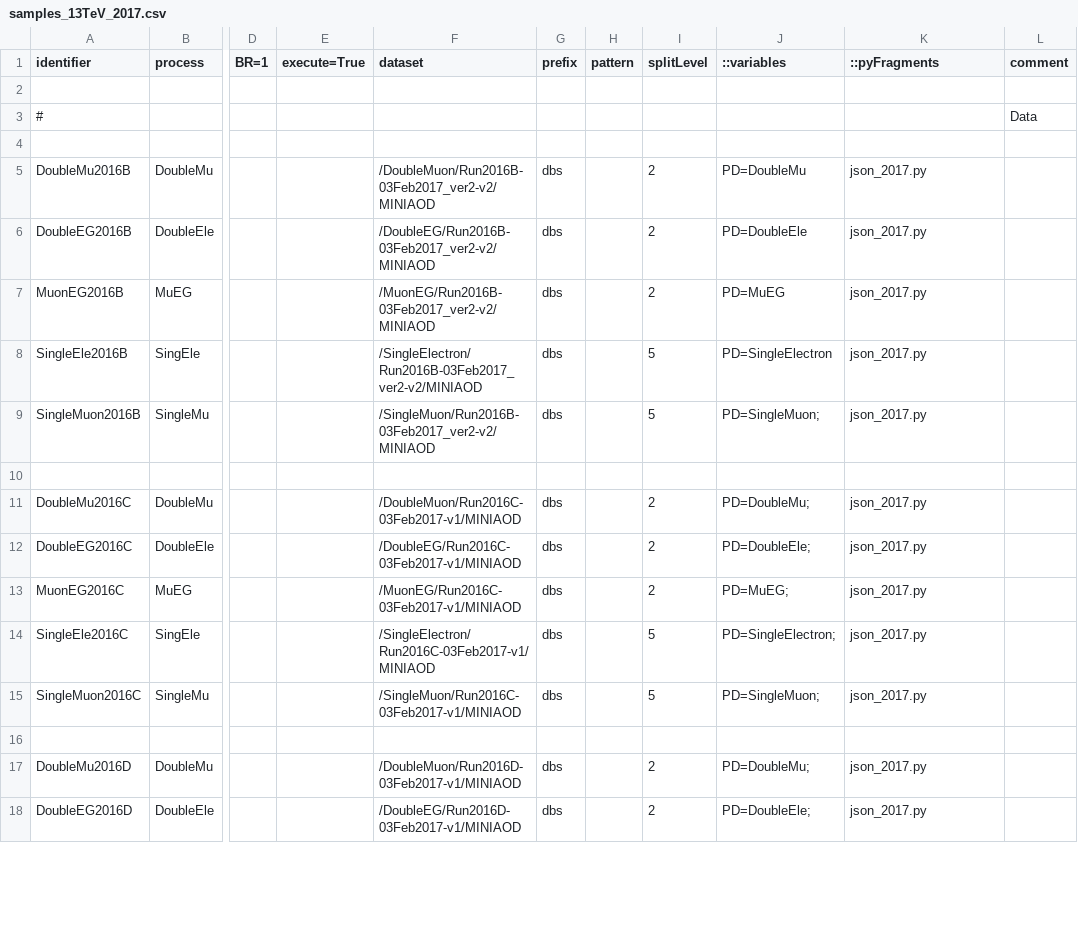
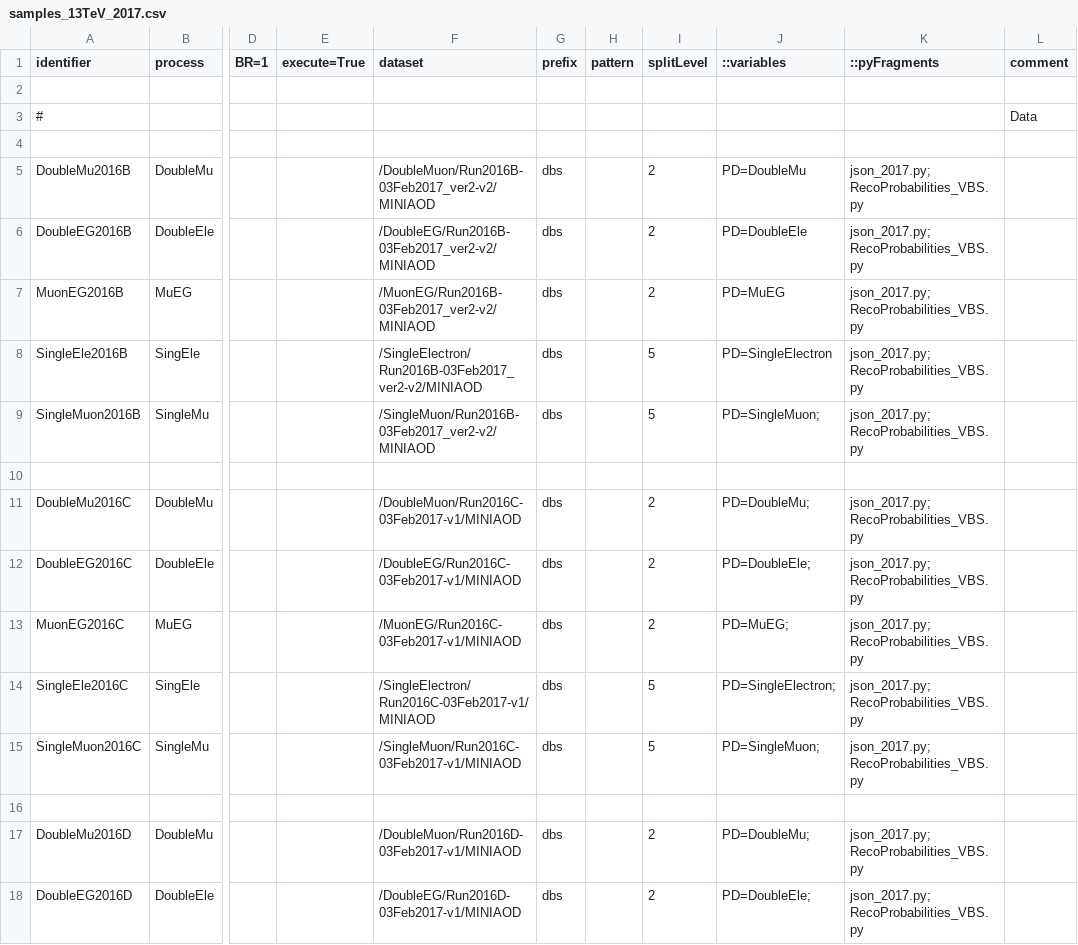
Before and after one commit to bellan/VVXAnalysis, a CSV file: Producers/python/samples_13TeV_2017.csv, drawn as a sheet; only a part is shown, gaps mark what is left out; the diff covers the shown part only; the diff names each change by its address in the sheet, - before the commit and + after, or states it on an @@ line.

```diff
--- a/Producers/python/samples_13TeV_2017.csv
+++ b/Producers/python/samples_13TeV_2017.csv
-K5:K9 (::pyFragments): json_2017.py
+K5:K9 (::pyFragments): json_2017.py; RecoProbabilities_VBS.py
-K11:K15 (::pyFragments): json_2017.py
+K11:K15 (::pyFragments): json_2017.py; RecoProbabilities_VBS.py
-K17:K18 (::pyFragments): json_2017.py
+K17:K18 (::pyFragments): json_2017.py; RecoProbabilities_VBS.py
```
Also changed, not shown: 32 edited cells elsewhere in this file, 2 other files.
